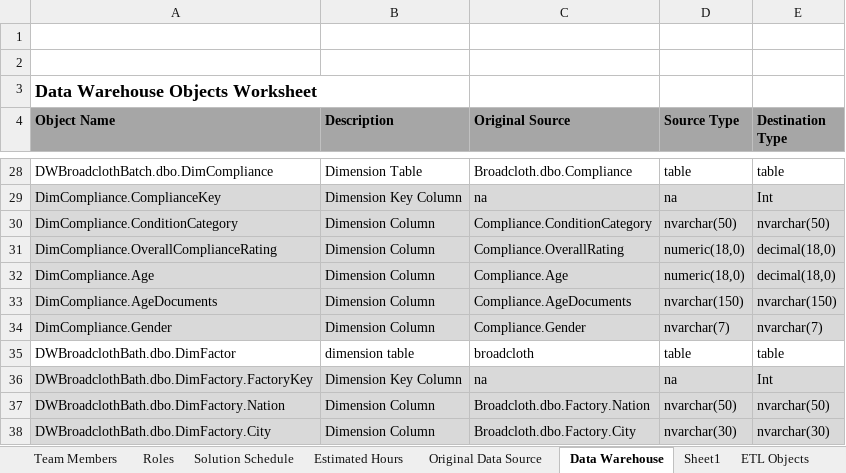
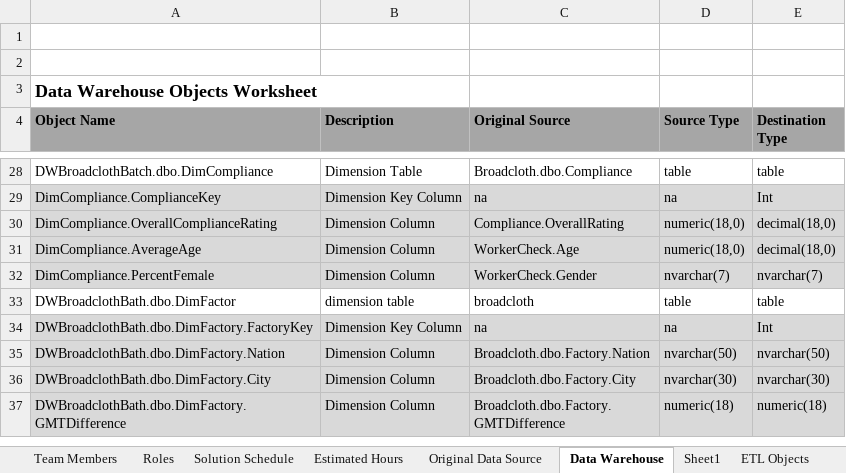
Before and after one commit to cornelamler/INFO3300_Learn_By_Doing, an Excel workbook: BISolutionWorksheets.xlsx, sheet Data Warehouse, drawn as a sheet; only a part is shown, gaps mark what is left out; the shorter side is filled out with more unchanged rows; values as stored, in another font and other column widths than the file's, no borders; removed rows and columns are numbered as before the commit, all else as after; the diff names each change by its address in the sheet, - before the commit and + after, or states it on an @@ line.

Commit message:
Compliance Table Changes

```diff
--- a/BISolutionWorksheets.xlsx (sheet Data Warehouse)
+++ b/BISolutionWorksheets.xlsx (sheet Data Warehouse)
-row 30: DimCompliance.ConditionCategory | Dimension Column | Compliance.ConditionCategory | nvarchar(50) | nvarchar(50)
-A31 (Object Name): DimCompliance.Age
+A31 (Object Name): DimCompliance.AverageAge
-C31 (Original Source): Compliance.Age
+C31 (Original Source): WorkerCheck.Age
-row 33: DimCompliance.AgeDocuments | Dimension Column | Compliance.AgeDocuments | nvarchar(150) | nvarchar(150)
-A32 (Object Name): DimCompliance.Gender
+A32 (Object Name): DimCompliance.PercentFemale
-C32 (Original Source): Compliance.Gender
+C32 (Original Source): WorkerCheck.Gender
```
Also changed, not shown: 1 other file.
